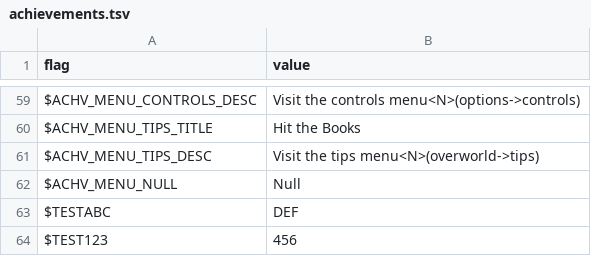
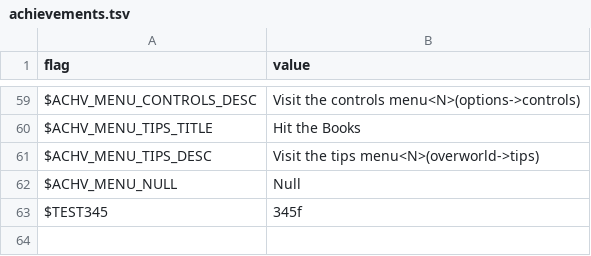
Before and after one commit to larsiusprime/defendersquest-loc, a TSV file: dq1_dx/en-US/achievements.tsv, drawn as a sheet; only a part is shown, gaps mark what is left out; removed rows and columns are numbered as before the commit, all else as after; the diff names each change by its address in the sheet, - before the commit and + after, or states it on an @@ line.

Commit message:
Update achievements.tsv

```diff
--- a/dq1_dx/en-US/achievements.tsv
+++ b/dq1_dx/en-US/achievements.tsv
-row 63: $TESTABC | DEF
-row 64: $TEST123 | 456
+row 63: $TEST345 | 345f
```
